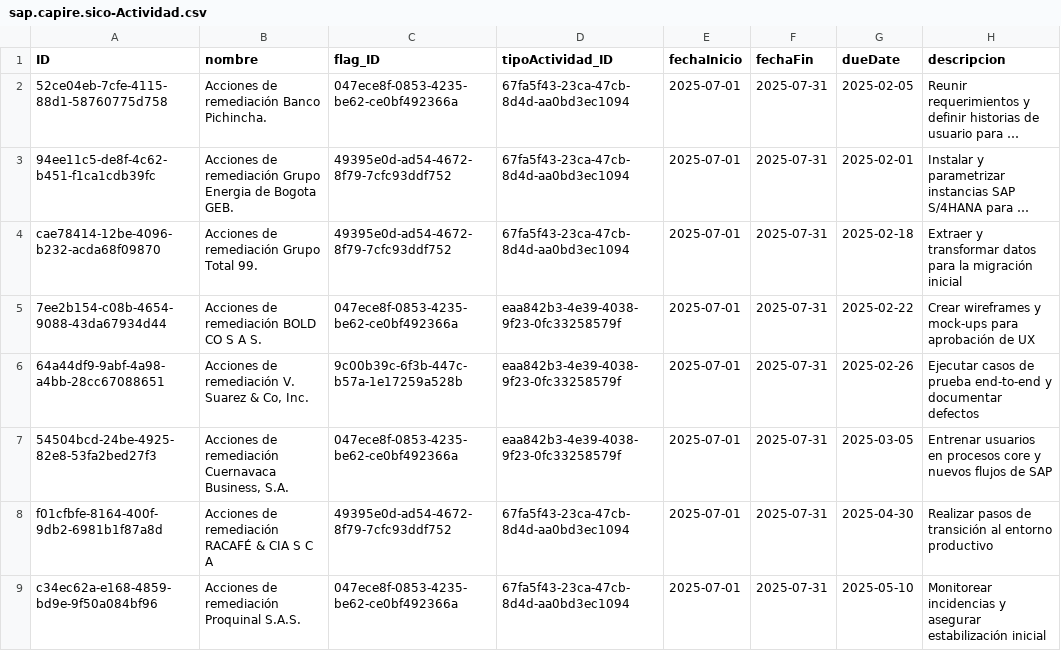
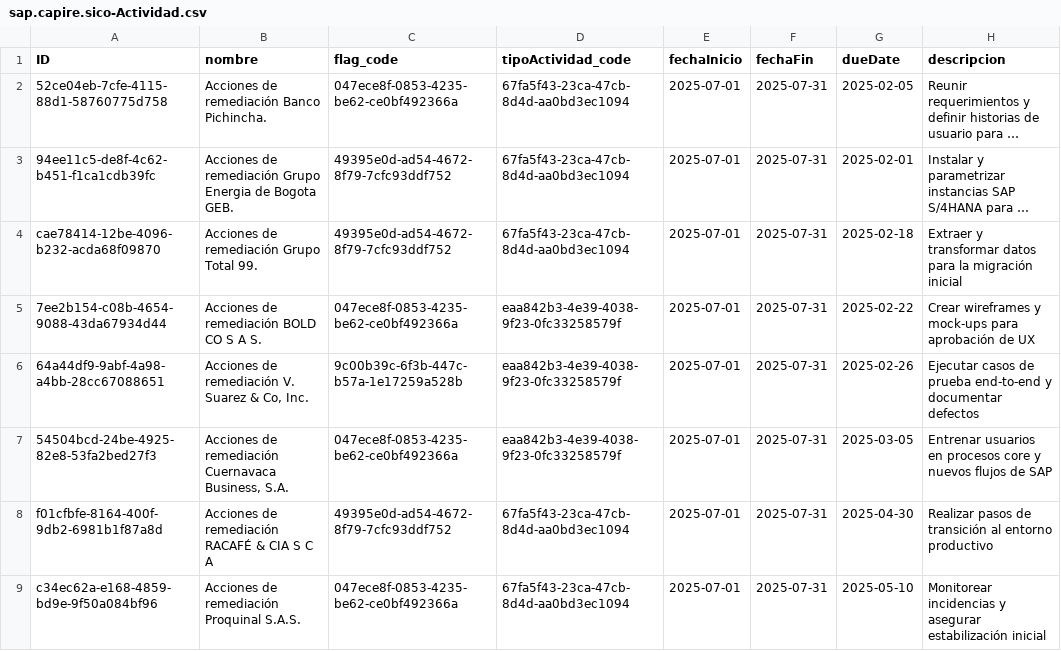
Before and after one commit to Customer-Office-SAP/SICO, a CSV file: db/data/sap.capire.sico-Actividad.csv, drawn as a sheet; long unchanged cells end in …; the diff names each change by its address in the sheet, - before the commit and + after, or states it on an @@ line.

```diff
--- a/db/data/sap.capire.sico-Actividad.csv
+++ b/db/data/sap.capire.sico-Actividad.csv
-C1: flag_ID
+C1: flag_code
-D1: tipoActividad_ID
+D1: tipoActividad_code
```
Also changed, not shown: db/data/sap.capire.sico-Antecedente.csv, db/data/sap.capire.sico-Contacto.csv, 9 other files.
